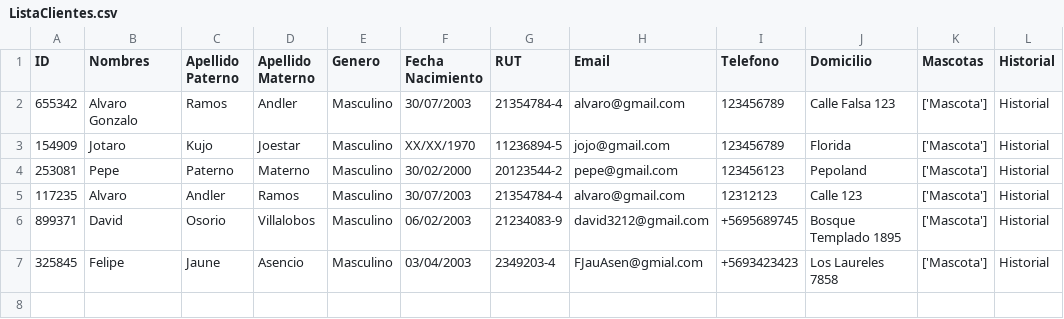
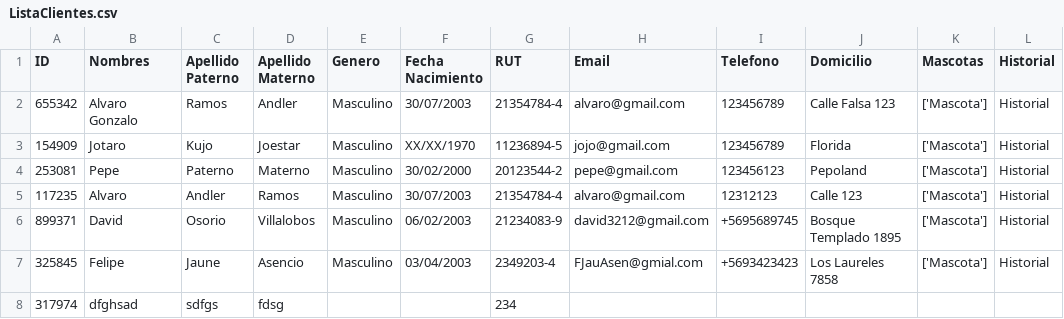
Before and after one commit to IRkwu/TPAP-Tienda, a CSV file: Archivos de Datos/ListaClientes.csv, drawn as a sheet; the diff names each change by its address in the sheet, - before the commit and + after, or states it on an @@ line.

```diff
--- a/Archivos de Datos/ListaClientes.csv
+++ b/Archivos de Datos/ListaClientes.csv
+row 8: 317974 | dfghsad | sdfgs | fdsg |  |  | 234
```
Also changed, not shown: Archivos de Datos/HistorialBoletas.csv, Archivos de Datos/ListaArticulos.csv, 1 other file.
